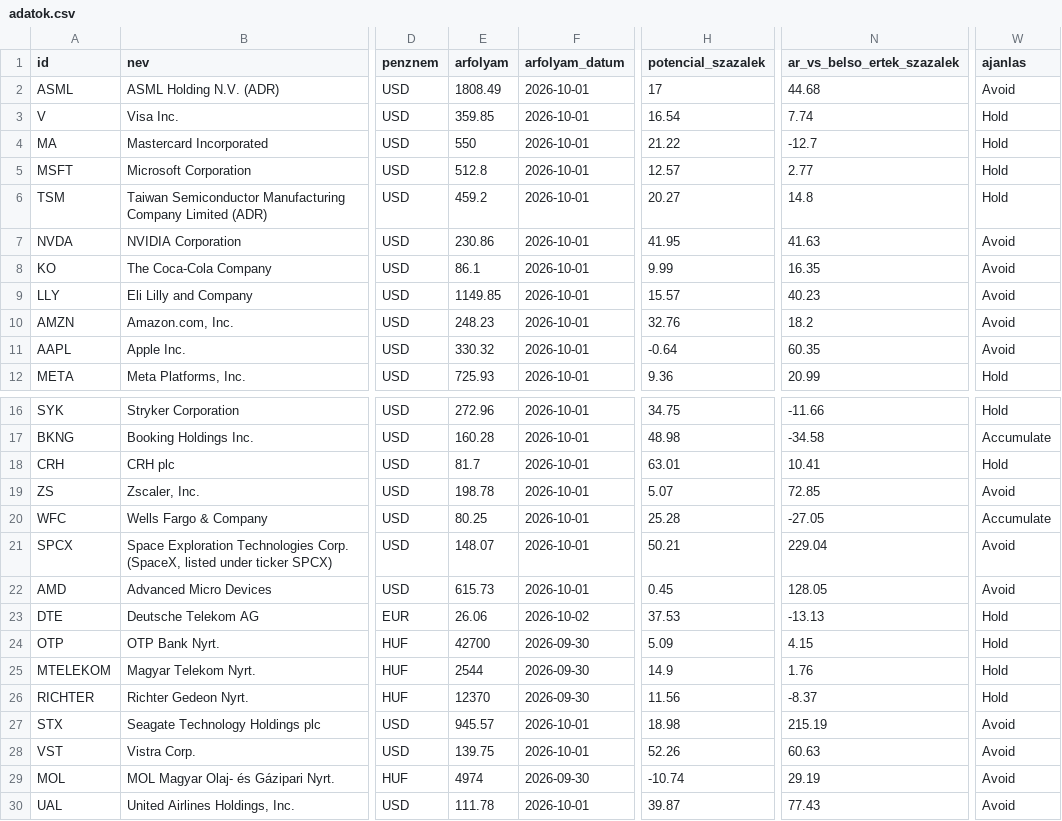
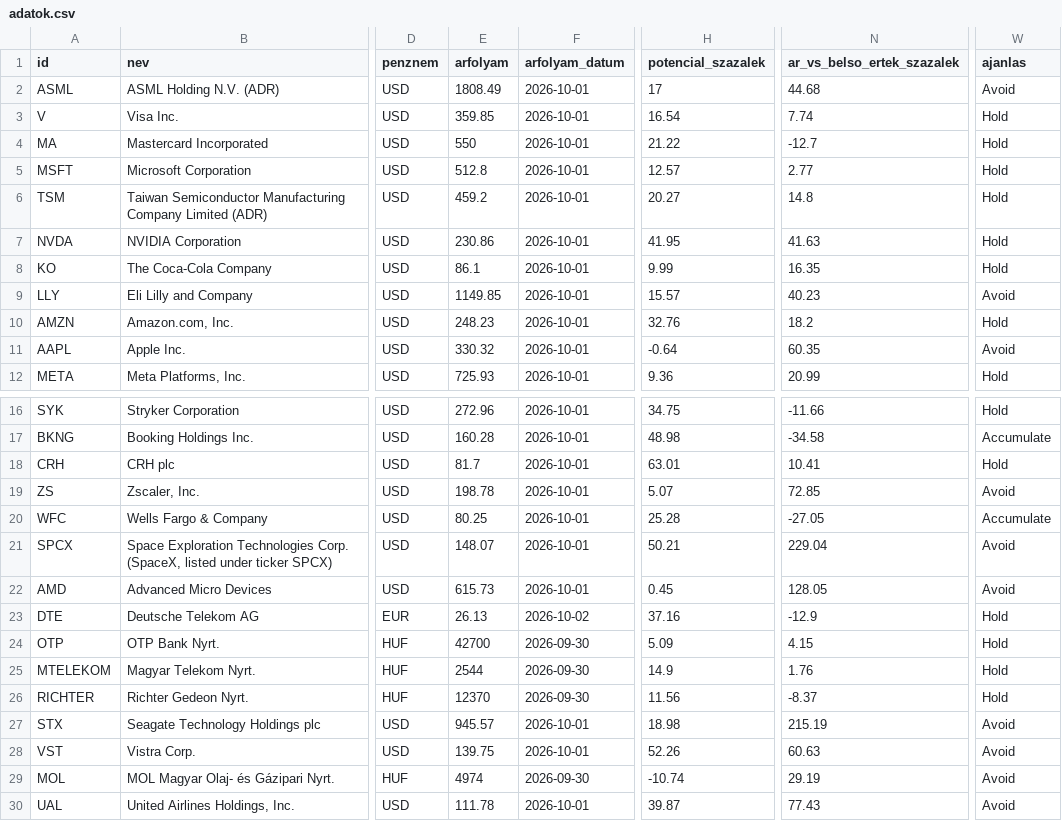
Before and after one commit to matekonnyu/moat-monitor, a CSV file: adatok.csv, drawn as a sheet; only a part is shown, gaps mark what is left out; the diff names each change by its address in the sheet, - before the commit and + after, or states it on an @@ line.

```diff
--- a/adatok.csv
+++ b/adatok.csv
-W7:W8 (ajanlas): Avoid
+W7:W8 (ajanlas): Hold
-W10 (ajanlas): Avoid
+W10 (ajanlas): Hold
-E23 (arfolyam): 26.06
+E23 (arfolyam): 26.13
-H23 (potencial_szazalek): 37.53
+H23 (potencial_szazalek): 37.16
-N23 (ar_vs_belso_ertek_szazalek): -13.13
+N23 (ar_vs_belso_ertek_szazalek): -12.9
```
Also changed, not shown: 8 other files.
